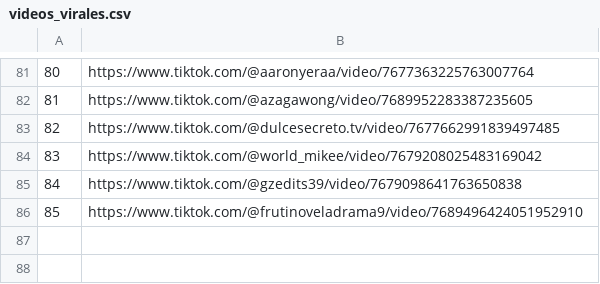
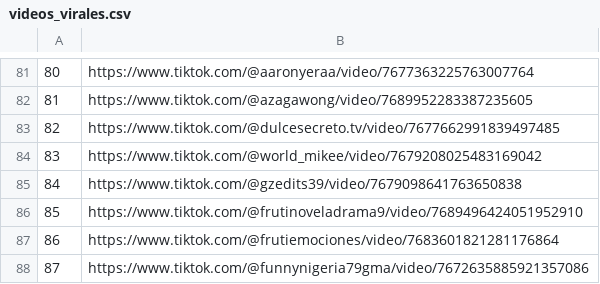
Before and after one commit to jesus18320/tiktok-viral-bot, a CSV file: videos_virales.csv, drawn as a sheet; only a part is shown, gaps mark what is left out.

```diff
--- a/videos_virales.csv
+++ b/videos_virales.csv
@@ -86 +86,3 @@
 85,https://www.tiktok.com/@frutinoveladrama9/video/7689496424051952910
+86,https://www.tiktok.com/@frutiemociones/video/7683601821281176864
+87,https://www.tiktok.com/@funnynigeria79gma/video/7672635885921357086
```
